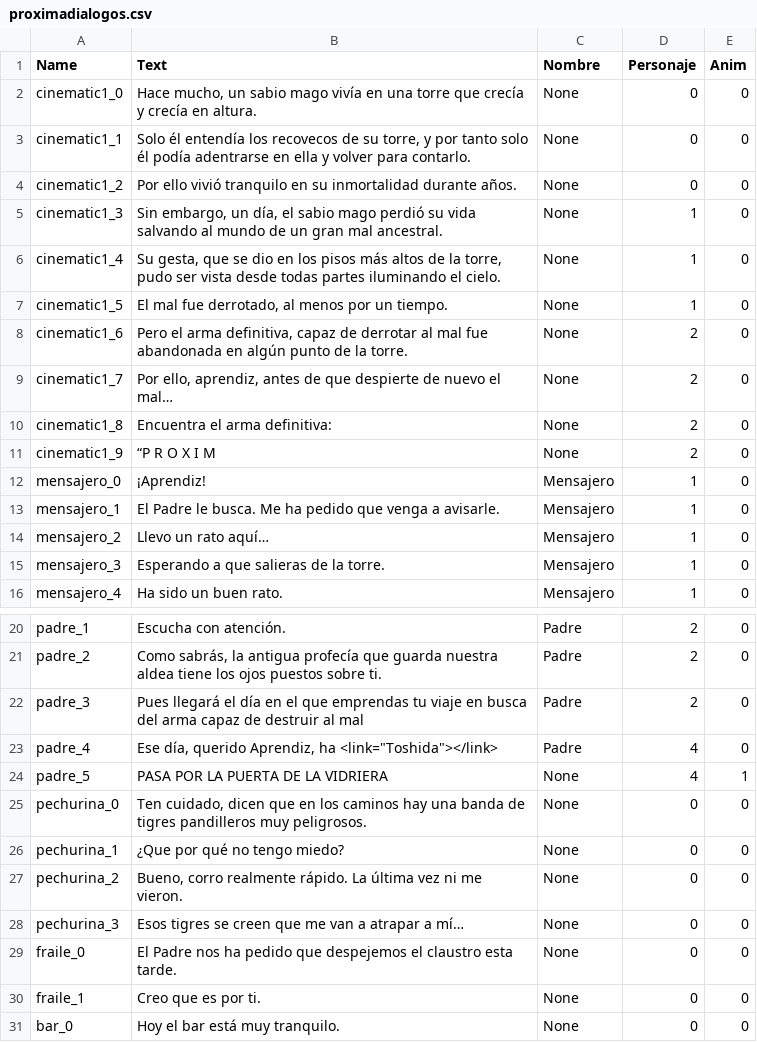
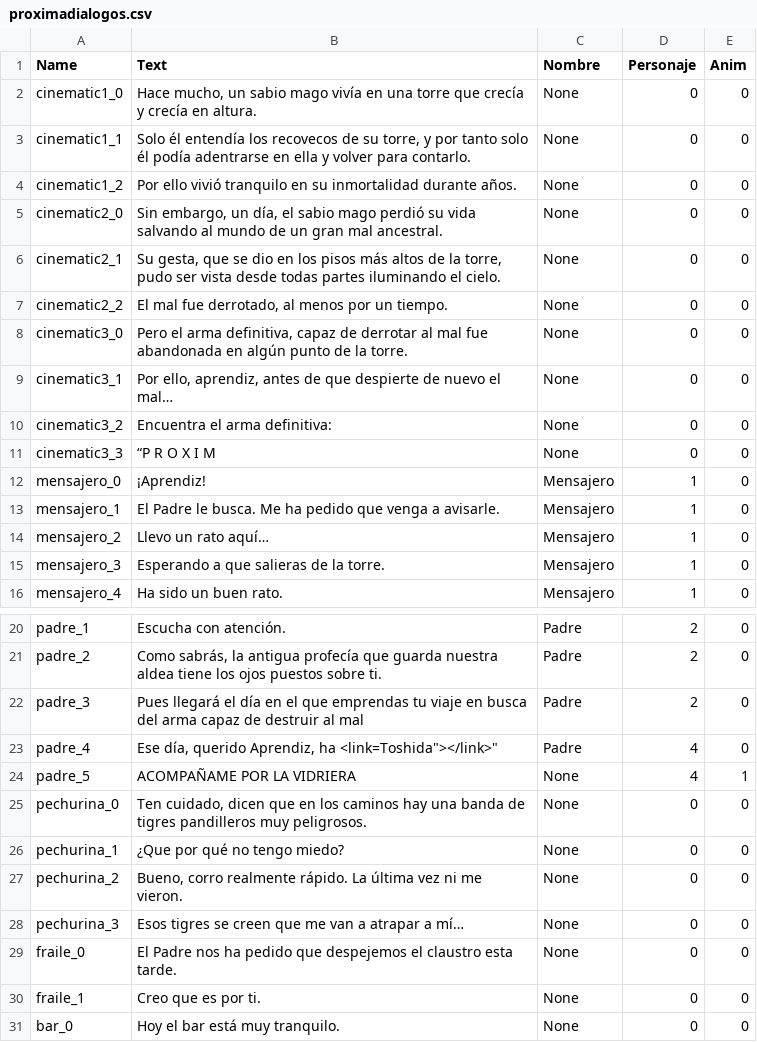
Before and after one commit to VoladorSapo/TesterJuego, a CSV file: Assets/Texto CSV/proximadialogos.csv, drawn as a sheet; only a part is shown, gaps mark what is left out.

```diff
--- a/Assets/Texto CSV/proximadialogos.csv
+++ b/Assets/Texto CSV/proximadialogos.csv
@@ -4,9 +4,9 @@ cinematic1_1;Solo él entendía los recovecos de su torre, y por tanto solo él
 cinematic1_2;Por ello vivió tranquilo en su inmortalidad durante años.;None;0;0
-cinematic1_3;Sin embargo, un día, el sabio mago perdió su vida salvando al mundo de un gran mal ancestral.;None;1;0
-cinematic1_4;Su gesta, que se dio en los pisos más altos de la torre, pudo ser vista desde todas partes iluminando el cielo.;None;1;0
-cinematic1_5;El mal fue derrotado, al menos por un tiempo.;None;1;0
-cinematic1_6;Pero el arma definitiva, capaz de derrotar al mal fue abandonada en algún punto de la torre.;None;2;0
-cinematic1_7;Por ello, aprendiz, antes de que despierte de nuevo el mal…;None;2;0
-cinematic1_8;Encuentra el arma definitiva:;None;2;0
-cinematic1_9;“P R O X I M;None;2;0
+cinematic2_0;Sin embargo, un día, el sabio mago perdió su vida salvando al mundo de un gran mal ancestral.;None;0;0
+cinematic2_1;Su gesta, que se dio en los pisos más altos de la torre, pudo ser vista desde todas partes iluminando el cielo.;None;0;0
+cinematic2_2;El mal fue derrotado, al menos por un tiempo.;None;0;0
+cinematic3_0;Pero el arma definitiva, capaz de derrotar al mal fue abandonada en algún punto de la torre.;None;0;0
+cinematic3_1;Por ello, aprendiz, antes de que despierte de nuevo el mal…;None;0;0
+cinematic3_2;Encuentra el arma definitiva:;None;0;0
+cinematic3_3;“P R O X I M;None;0;0
 mensajero_0;¡Aprendiz!;Mensajero;1;0
@@ -22,4 +22,4 @@ padre_2;Como sabrás, la antigua profecía que guarda nuestra aldea tiene los oj
 padre_3;Pues llegará el día en el que emprendas tu viaje en busca del arma capaz de destruir al mal;Padre;2;0
-padre_4;"Ese día, querido Aprendiz, ha <link=""Toshida""></link>";Padre;4;0
-padre_5;PASA POR LA PUERTA DE LA VIDRIERA;None;4;1
+padre_4;"Ese día, querido Aprendiz, ha <link="Toshida"></link>";Padre;4;0
+padre_5;ACOMPAÑAME POR LA VIDRIERA;None;4;1
 pechurina_0;Ten cuidado, dicen que en los caminos hay una banda de tigres pandilleros muy peligrosos.;None;0;0
```
Also changed, not shown: Assets/Texto CSV/excelmensajesV4.csv, 6 other files.
